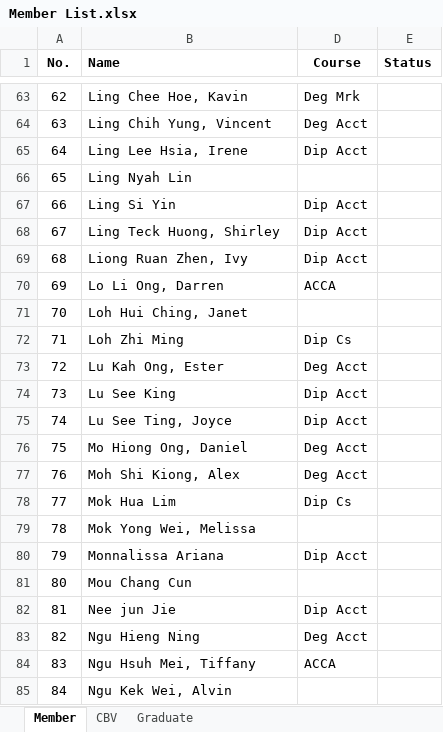
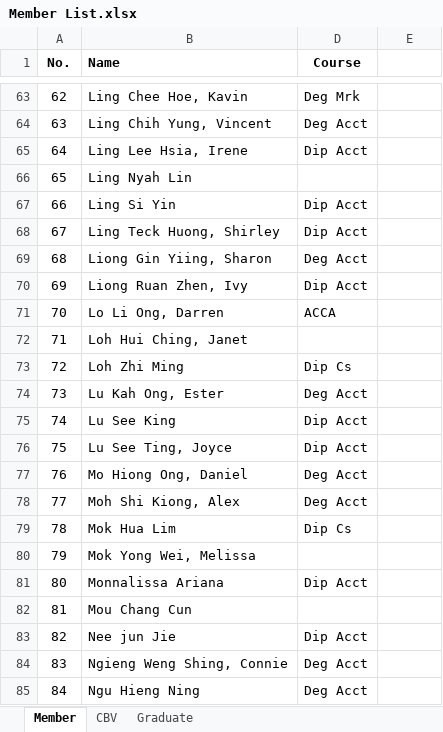
Before and after one commit to ARC20/old, an Excel workbook: images/Support/Member List.xlsx, sheet Member, drawn as a sheet; only a part is shown, gaps mark what is left out; values as stored, in another font and other column widths than the file's, no borders; table styles not drawn; the diff covers the shown part only; the diff names each change by its address in the sheet, - before the commit and + after, or states it on an @@ line.

Commit message:
Add files via upload

```diff
--- a/images/Support/Member List.xlsx (sheet Member)
+++ b/images/Support/Member List.xlsx (sheet Member)
-E1: Status
+E1: (empty)
-B69 (Name): Liong Ruan Zhen, Ivy
+B69 (Name): Liong Gin Yiing, Sharon
-D69 (Course): Dip Acct
+D69 (Course): Deg Acct
-B70 (Name): Lo Li Ong, Darren
+B70 (Name): Liong Ruan Zhen, Ivy
-D70 (Course): ACCA
+D70 (Course): Dip Acct
-B71 (Name): Loh Hui Ching, Janet
+B71 (Name): Lo Li Ong, Darren
-D71 (Course): (empty)
+D71 (Course): ACCA
-B72 (Name): Loh Zhi Ming
+B72 (Name): Loh Hui Ching, Janet
-D72 (Course): Dip Cs
+D72 (Course): (empty)
-B73 (Name): Lu Kah Ong, Ester
+B73 (Name): Loh Zhi Ming
-D73 (Course): Deg Acct
+D73 (Course): Dip Cs
-B74 (Name): Lu See King
+B74 (Name): Lu Kah Ong, Ester
-D74 (Course): Dip Acct
+D74 (Course): Deg Acct
-B75 (Name): Lu See Ting, Joyce
+B75 (Name): Lu See King
-B76 (Name): Mo Hiong Ong, Daniel
+B76 (Name): Lu See Ting, Joyce
-D76 (Course): Deg Acct
+D76 (Course): Dip Acct
-B77 (Name): Moh Shi Kiong, Alex
+B77 (Name): Mo Hiong Ong, Daniel
-B78 (Name): Mok Hua Lim
+B78 (Name): Moh Shi Kiong, Alex
-D78 (Course): Dip Cs
+D78 (Course): Deg Acct
-B79 (Name): Mok Yong Wei, Melissa
+B79 (Name): Mok Hua Lim
-D79 (Course): (empty)
+D79 (Course): Dip Cs
-B80 (Name): Monnalissa Ariana
+B80 (Name): Mok Yong Wei, Melissa
-D80 (Course): Dip Acct
+D80 (Course): (empty)
-B81 (Name): Mou Chang Cun
+B81 (Name): Monnalissa Ariana
-D81 (Course): (empty)
+D81 (Course): Dip Acct
-B82 (Name): Nee jun Jie
+B82 (Name): Mou Chang Cun
-D82 (Course): Dip Acct
+D82 (Course): (empty)
-B83 (Name): Ngu Hieng Ning
+B83 (Name): Nee jun Jie
-D83 (Course): Deg Acct
+D83 (Course): Dip Acct
-B84 (Name): Ngu Hsuh Mei, Tiffany
+B84 (Name): Ngieng Weng Shing, Connie
-D84 (Course): ACCA
+D84 (Course): Deg Acct
-B85 (Name): Ngu Kek Wei, Alvin
+B85 (Name): Ngu Hieng Ning
-D85 (Course): (empty)
+D85 (Course): Deg Acct
```
Also changed, not shown: 133 edited cells elsewhere in this sheet, sheet CBV, hidden cells.
